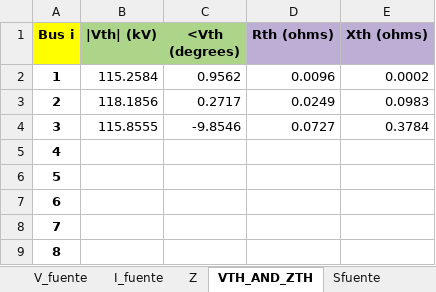
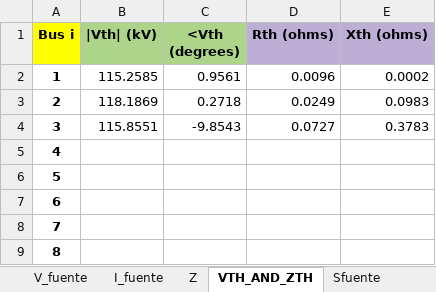
Before and after one commit to GeorgesG69/Proyecto-Final-EC1251-Luisana-Paolo-Georges-, an Excel workbook: Tarea 4.xlsx, sheet VTH_AND_ZTH, drawn as a sheet; only a part is shown; values as stored, in another font and other column widths than the file's, no borders; the diff names each change by its address in the sheet, - before the commit and + after, or states it on an @@ line.

```diff
--- a/Tarea 4.xlsx (sheet VTH_AND_ZTH)
+++ b/Tarea 4.xlsx (sheet VTH_AND_ZTH)
-B2 (|Vth| (kV)): 115.2584
+B2 (|Vth| (kV)): 115.2585
-C2 (<Vth (degrees)): 0.9562
+C2 (<Vth (degrees)): 0.9561
-B3 (|Vth| (kV)): 118.1856
+B3 (|Vth| (kV)): 118.1869
-C3 (<Vth (degrees)): 0.2717
+C3 (<Vth (degrees)): 0.2718
-B4 (|Vth| (kV)): 115.8555
+B4 (|Vth| (kV)): 115.8551
-C4 (<Vth (degrees)): -9.8546
+C4 (<Vth (degrees)): -9.8543
-E4 (Xth (ohms)): 0.3784
+E4 (Xth (ohms)): 0.3783
```
Also changed, not shown: sheet Balance_S, sheet S_Z, sheet Sfuente, Corr.xlsx, 5 other files.
